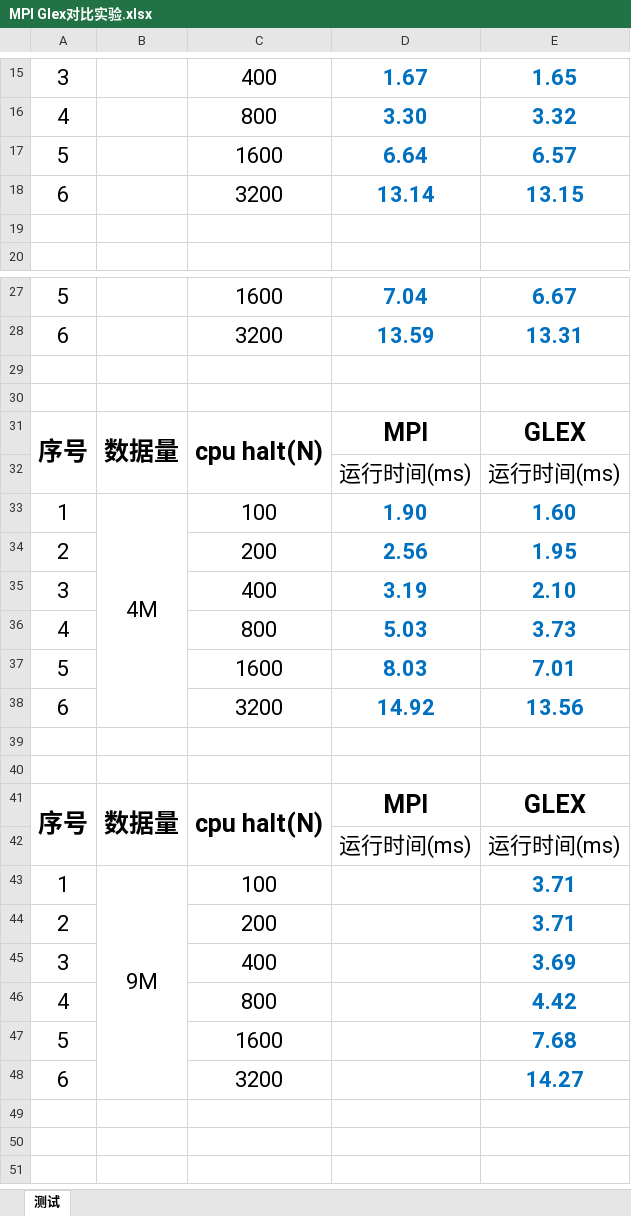
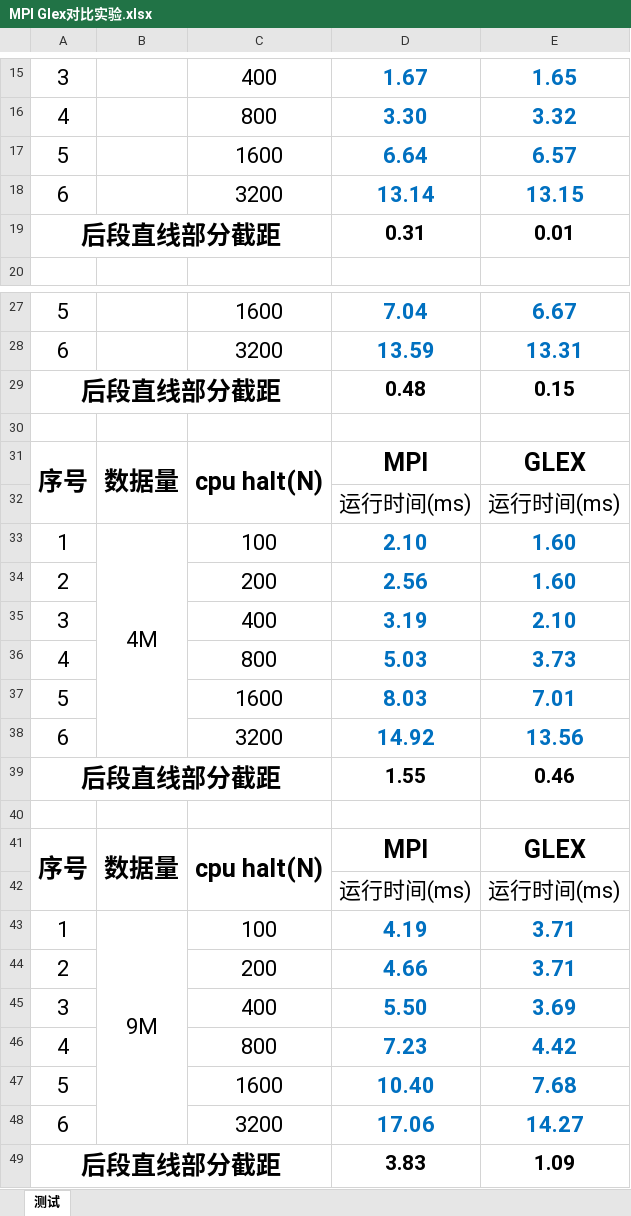
Before and after one commit to WangZhihaoCHN/RDMA-Learning, an Excel workbook: Glex/MPI Glex对比实验.xlsx, sheet 测试, drawn as a sheet; only a part is shown, gaps mark what is left out; values as stored, in another font and other column widths than the file's, no borders; charts and pictures not drawn; the diff covers the shown part only; the diff names each change by its address in the sheet, - before the commit and + after, or states it on an @@ line.

Commit message:
MPI和GLEX异步性对比数据

```diff
--- a/Glex/MPI Glex对比实验.xlsx (sheet 测试)
+++ b/Glex/MPI Glex对比实验.xlsx (sheet 测试)
-row 19: (empty)
+row 19: 后段直线部分截距 |  |  | 0.31 | 0.01
+A19:C19 merged
-row 29: (empty)
+row 29: 后段直线部分截距 |  |  | 0.48 | 0.15
+A29:C29 merged
-D33: 1.90
+D33: 2.10
-E34: 1.95
+E34: 1.60
-row 39: (empty)
+row 39: 后段直线部分截距 |  |  | 1.55 | 0.46
+A39:C39 merged
-D43: (empty)
+D43: 4.19
-D44: (empty)
+D44: 4.66
-D45: (empty)
+D45: 5.50
-D46: (empty)
+D46: 7.23
-D47: (empty)
+D47: 10.40
-D48: (empty)
+D48: 17.06
+row 49: 后段直线部分截距 |  |  | 3.83 | 1.09
```
Also changed, not shown: 1 edited cell elsewhere in this sheet, charts or pictures.
